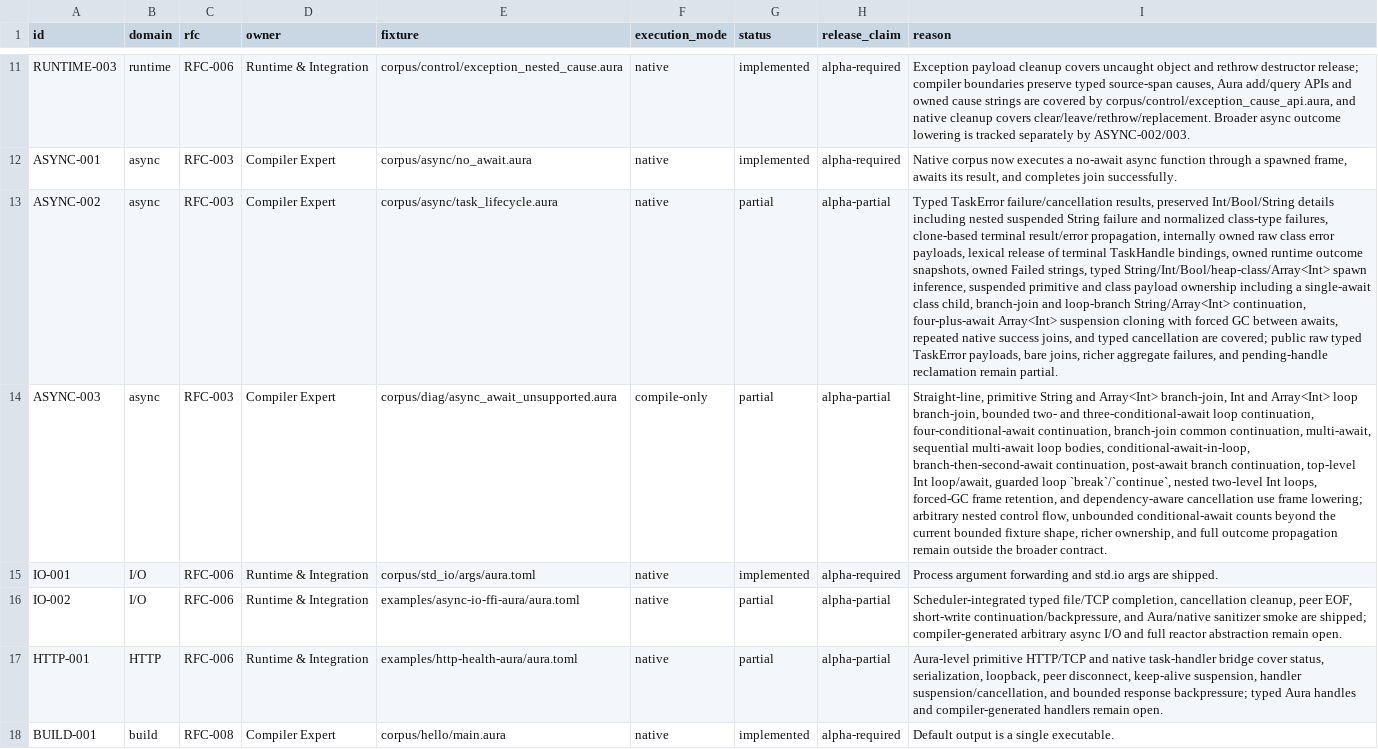
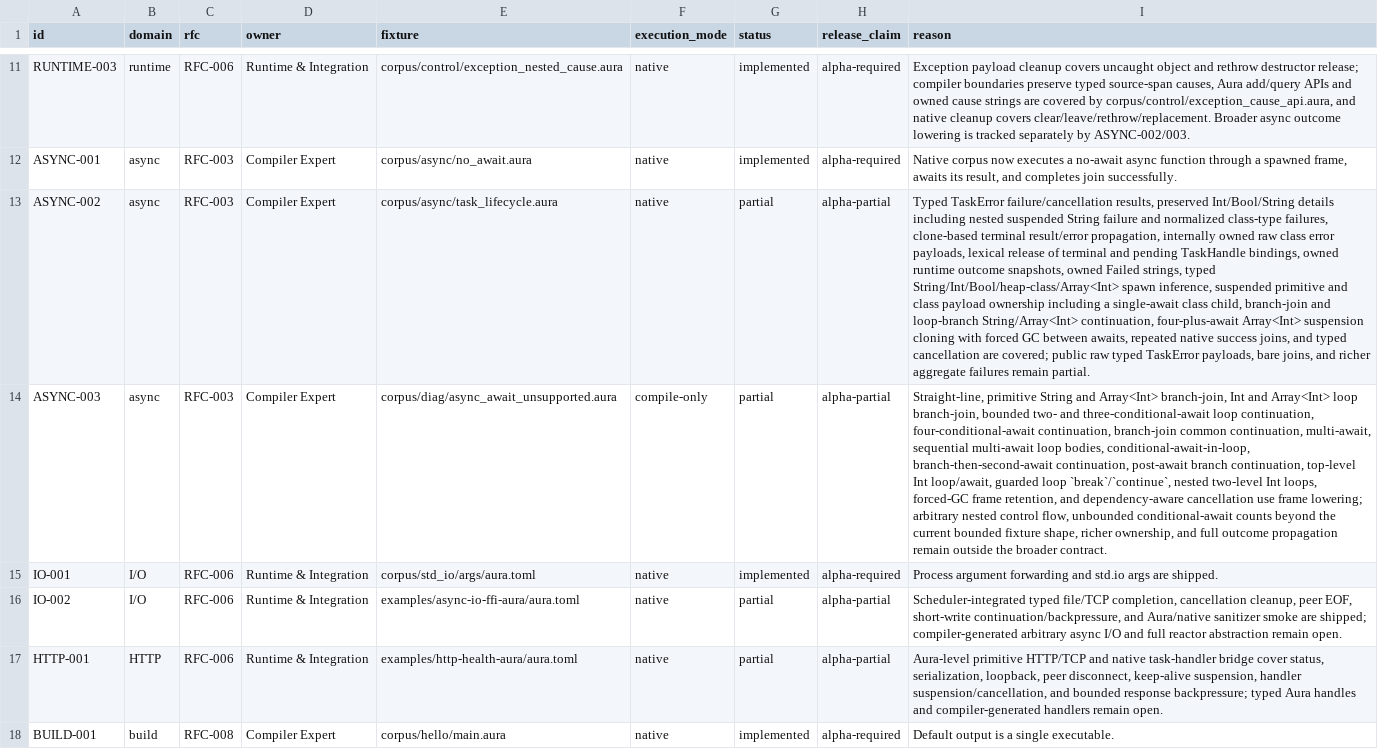
Before and after one commit to auraspace/aura, a TSV file: docs/plans/v0.1.1-alpha/contract-matrix.tsv, drawn as a sheet; only a part is shown, gaps mark what is left out; the diff names each change by its address in the sheet, - before the commit and + after, or states it on an @@ line.

Commit message:
feat(runtime): reclaim pending task handles

```diff
--- a/docs/plans/v0.1.1-alpha/contract-matrix.tsv
+++ b/docs/plans/v0.1.1-alpha/contract-matrix.tsv
-I13 (reason): …of terminal TaskHandle bindings, owned runtime outcome snapshots, owned Failed strings, typed String/Int/Bool/heap-class/Array<Int> spawn inference, suspended primitive and class payload ownership including a single-await class child, branch-join and loop-branch String/Array<Int> continuation, four-plus-await Array<Int> suspension cloning with forced GC between awaits, repeated native success joins, and typed cancellation are covered; public raw typed TaskError payloads, bare joins, richer aggregate failures, and pending-handle reclamation remain partial.
+I13 (reason): …of terminal and pending TaskHandle bindings, owned runtime outcome snapshots, owned Failed strings, typed String/Int/Bool/heap-class/Array<Int> spawn inference, suspended primitive and class payload ownership including a single-await class child, branch-join and loop-branch String/Array<Int> continuation, four-plus-await Array<Int> suspension cloning with forced GC between awaits, repeated native success joins, and typed cancellation are covered; public raw typed TaskError payloads, bare joins, and richer aggregate failures remain partial.
```
Also changed, not shown: 6 other files.
